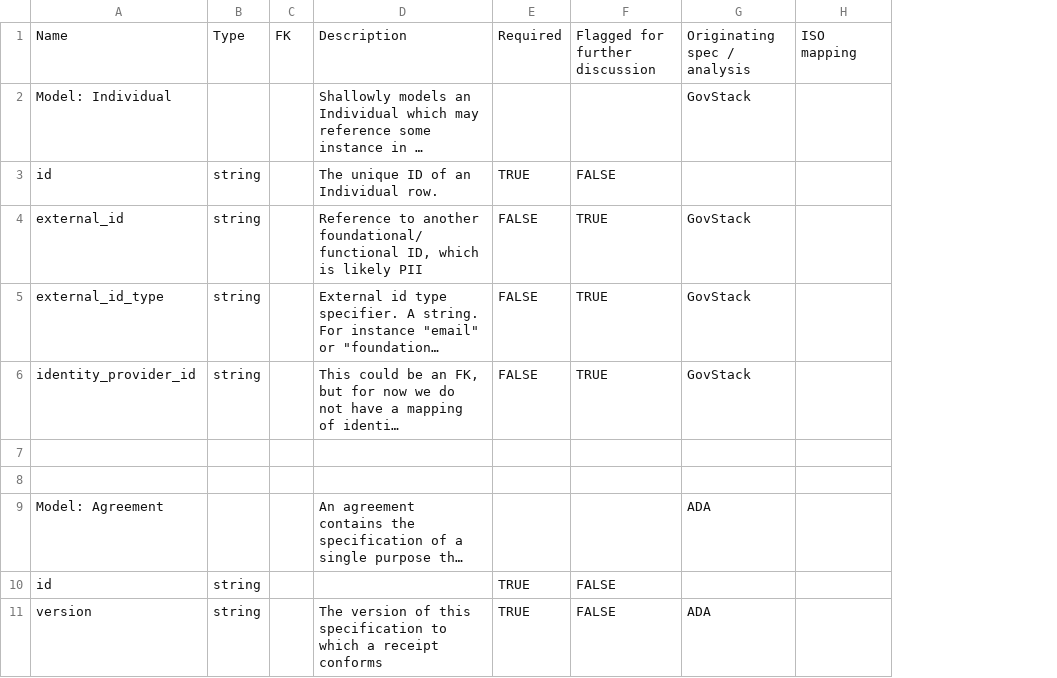
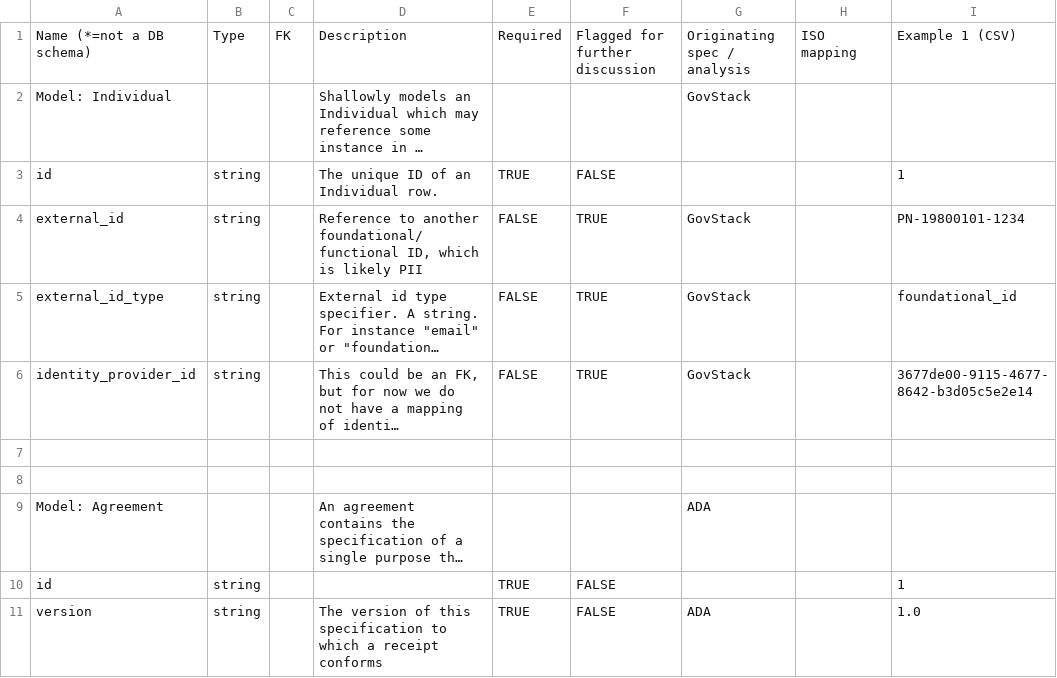
Before and after one commit to GovStackWorkingGroup/bb-consent, a CSV file: api/GovStack Consent BB API endpoints - schema.csv, drawn as a sheet; only a part is shown; long unchanged cells end in …; the diff covers the shown part only; the diff names each change by its address in the sheet, - before the commit and + after, or states it on an @@ line.

Commit message:
Remove non-db schemas from Django models, remove 'id' field from non-db schemas

```diff
--- a/api/GovStack Consent BB API endpoints - schema.csv
+++ b/api/GovStack Consent BB API endpoints - schema.csv
+column I, rows 1-11: Example 1 (CSV) |  | 1 | PN-19800101-1234 | foundational_id | 3677de00-9115-4677-8642-b3d05c5e2e14 |  |  |  | 1 | 1.0
-A1: Name
+A1: Name (*=not a DB schema)
```
Also changed, not shown: 3 added rows, 4 removed rows and 9 edited cells elsewhere in this file, 5 other files.
